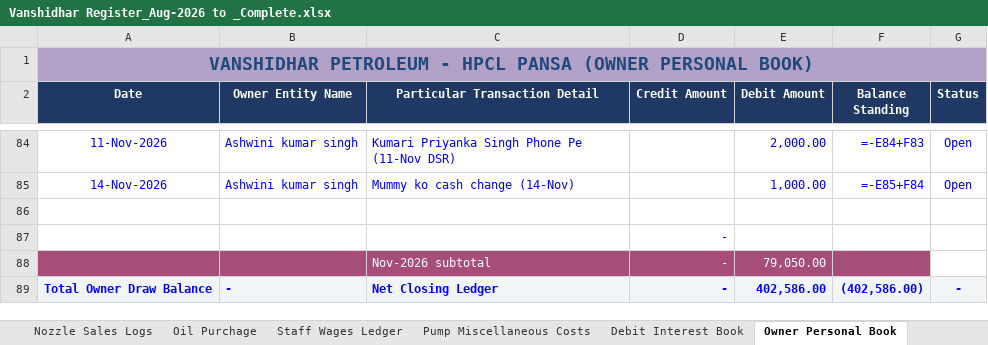
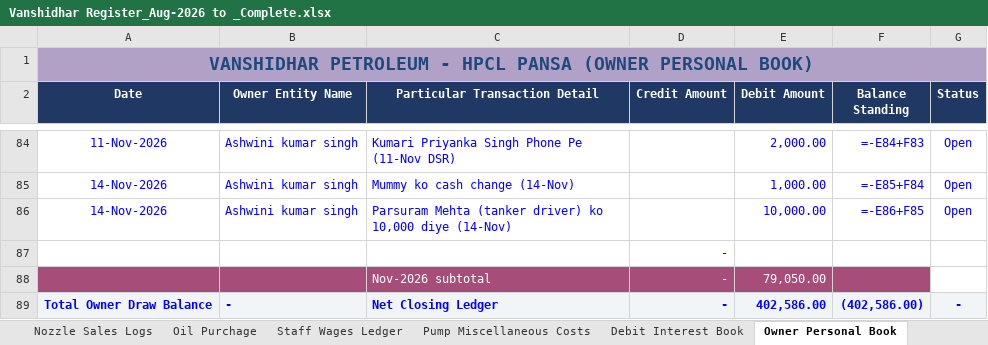
Before and after one commit to vanshidharpetroleum-hue/VANSHIDHAR-PETROLEUM-HPCL-PORTAL-01, an Excel workbook: Vanshidhar Register_Aug-2026 to _Complete.xlsx, sheet Owner Personal Book, drawn as a sheet; only a part is shown, gaps mark what is left out; values as stored, in another font and other column widths than the file's, no borders; formulas without a stored value are shown as written; charts and pictures not drawn; the diff names each change by its address in the sheet, - before the commit and + after, or states it on an @@ line.

```diff
--- a/Vanshidhar Register_Aug-2026 to _Complete.xlsx (sheet Owner Personal Book)
+++ b/Vanshidhar Register_Aug-2026 to _Complete.xlsx (sheet Owner Personal Book)
-row 86: (empty)
+row 86: 14-Nov-2026 | Ashwini kumar singh | Parsuram Mehta (tanker driver) ko 10,000 diye (14-Nov) |  | 10,000.00 | =-E86+F85 | Open
```
Also changed, not shown: 7 other files.
